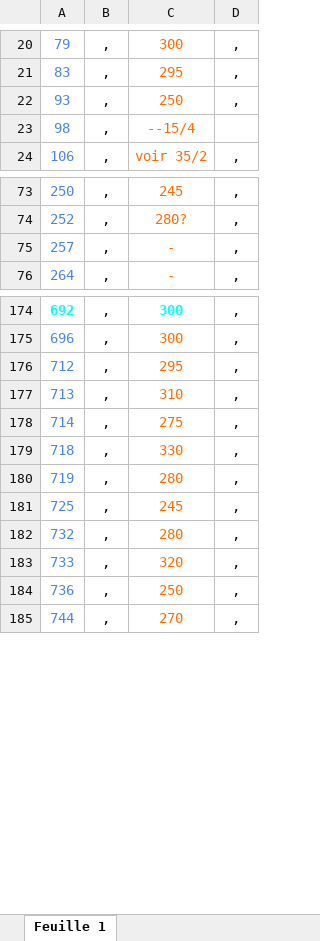
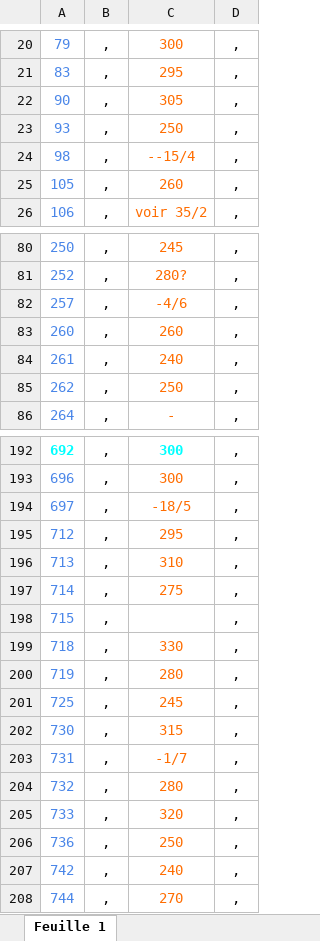
Before and after one commit to zaf57/HTD, an Excel workbook: hauteur site.xlsx, sheet Feuille 1, drawn as a sheet; only a part is shown, gaps mark what is left out; values as stored, in another font and other column widths than the file's, no borders; charts and pictures not drawn; addresses are those after the commit; the diff covers the shown part only; the diff names each change by its address in the sheet, - before the commit and + after, or states it on an @@ line.

Commit message:
Add files via upload

```diff
--- a/hauteur site.xlsx (sheet Feuille 1)
+++ b/hauteur site.xlsx (sheet Feuille 1)
+row 22: 90 | , | 305 | ,
-D24: (empty)
+D24: ,
+row 25: 105 | , | 260 | ,
-C82: -
+C82: -4/6
+row 83: 260 | , | 260 | ,
+row 84: 261 | , | 240 | ,
+row 85: 262 | , | 250 | ,
+row 194: 697 | , | -18/5 | ,
+row 198: 715 | , |  | ,
+row 202: 730 | , | 315 | ,
+row 203: 731 | , | -1/7 | ,
+row 207: 742 | , | 240 | ,
```
Also changed, not shown: 20 added rows, 3 edited cells and cell formats elsewhere in this sheet.
